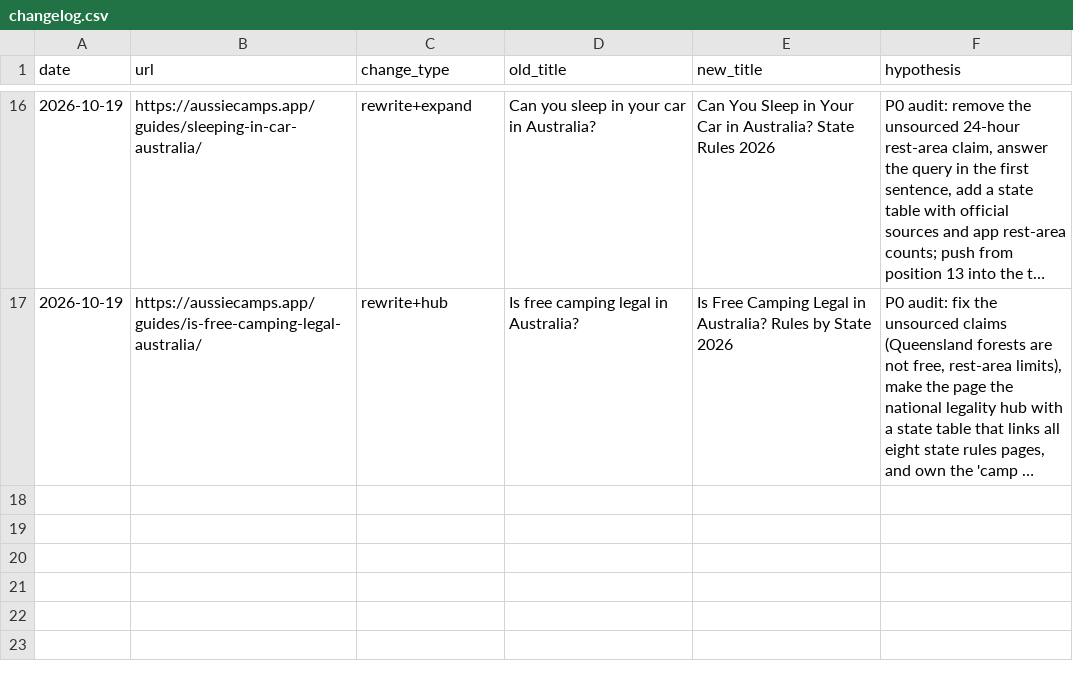
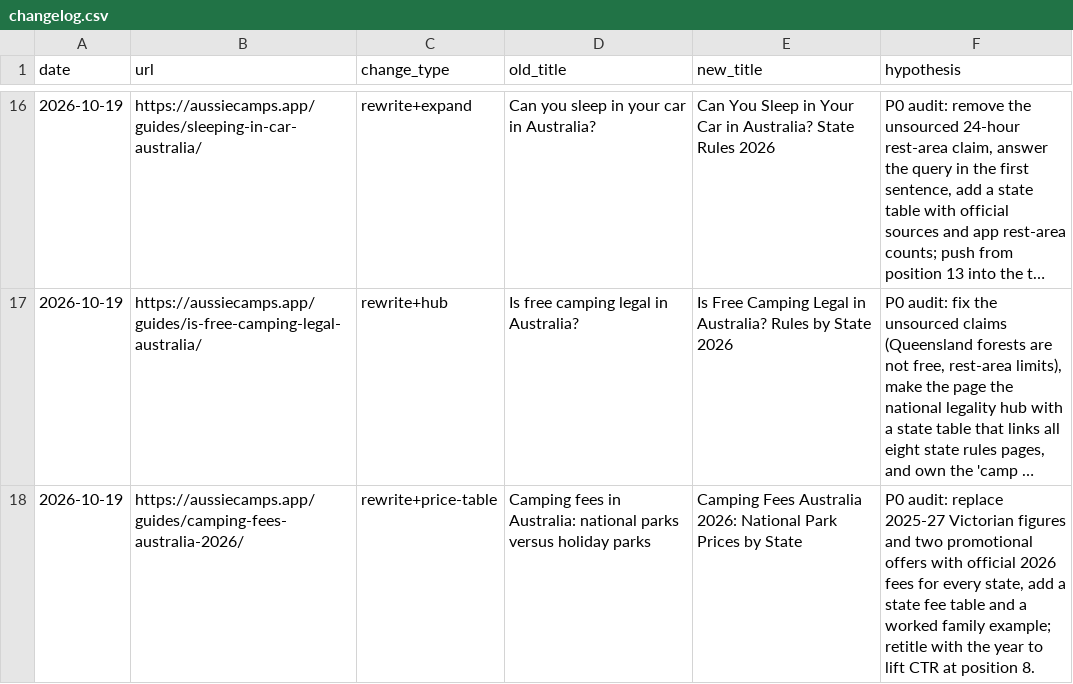
Before and after one commit to CristianRus4/aussiecamps-web, a CSV file: docs/growth/changelog.csv, drawn as a sheet; only a part is shown, gaps mark what is left out; long unchanged cells end in …; the diff names each change by its address in the sheet, - before the commit and + after, or states it on an @@ line.

```diff
--- a/docs/growth/changelog.csv
+++ b/docs/growth/changelog.csv
+row 18: 2026-10-19 | https://aussiecamps.app/guides/camping-fees-australia-2026/ | rewrite+price-table | Camping fees in Australia: national parks versus holiday parks | Camping Fees Australia 2026: National Park Prices by State | P0 audit: replace 2025-27 Victorian figures and two promotional offers with official 2026 fees for every state, add a state fee table and a worked family example; retitle with the year to lift CTR at position 8.
```
Also changed, not shown: 2 other files.
